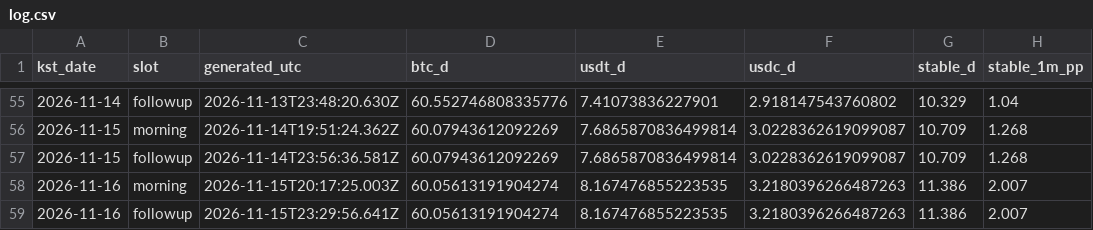
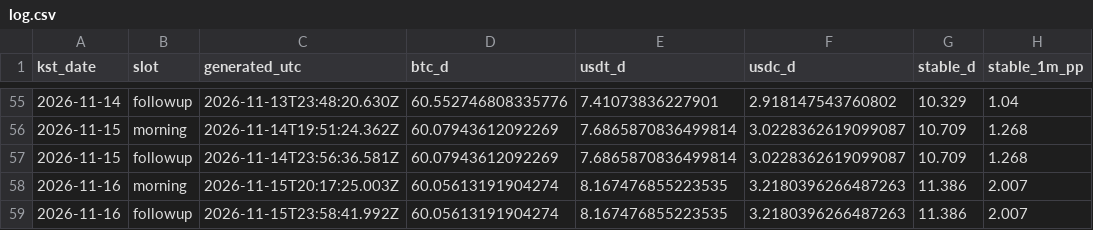
Before and after one commit to tlzkrh1029/daily-crypto-briefing, a CSV file: data/log.csv, drawn as a sheet; only a part is shown, gaps mark what is left out; the diff names each change by its address in the sheet, - before the commit and + after, or states it on an @@ line.

```diff
--- a/data/log.csv
+++ b/data/log.csv
-C59 (generated_utc): 2026-11-15T23:29:56.641Z
+C59 (generated_utc): 2026-11-15T23:58:41.992Z
```
Also changed, not shown: 4 other files.
